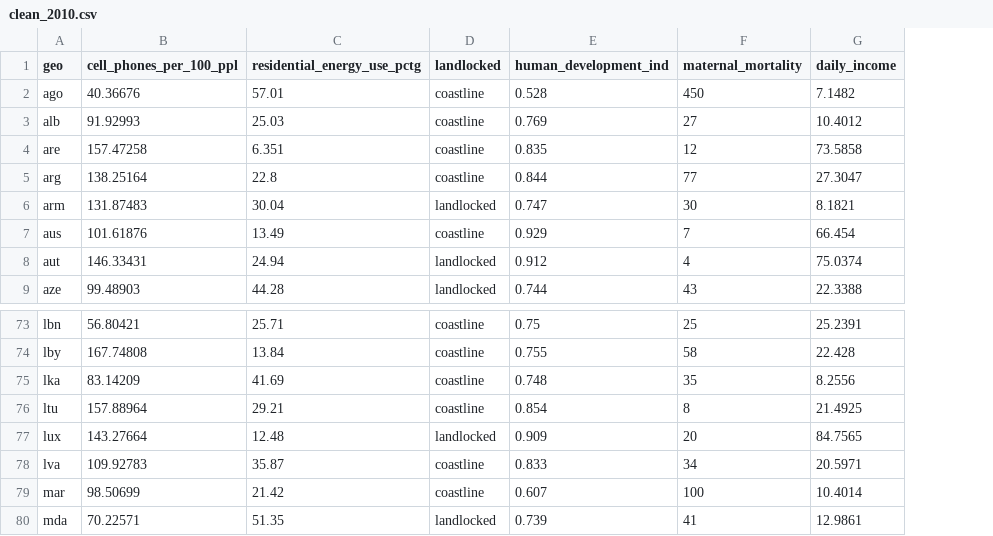
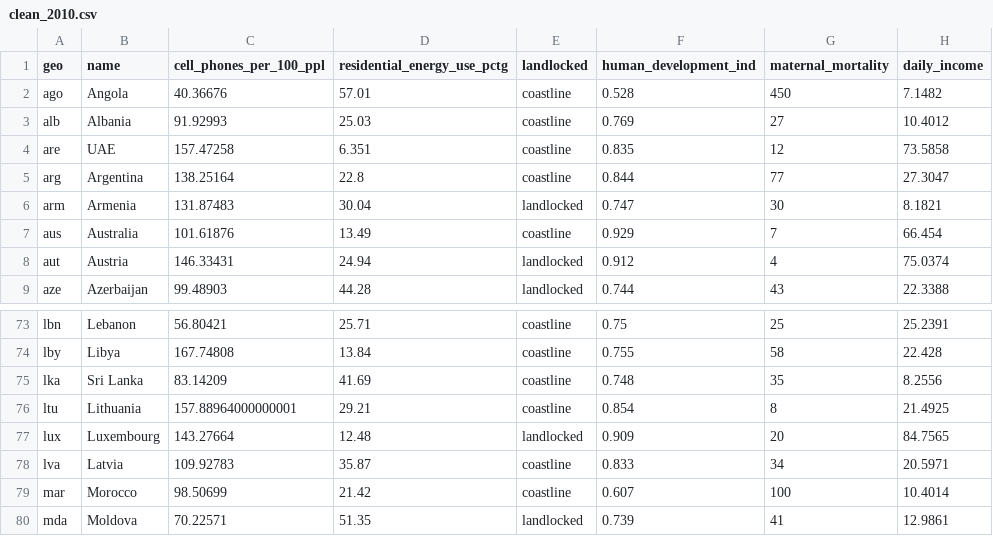
Before and after one commit to quinnhughes90/Stat380MiniProj1, a CSV file: clean_2010.csv, drawn as a sheet; only a part is shown, gaps mark what is left out; addresses are those after the commit; the diff names each change by its address in the sheet, - before the commit and + after, or states it on an @@ line.

```diff
--- a/clean_2010.csv
+++ b/clean_2010.csv
+column B (name), rows 2-9: Angola | Albania | UAE | Argentina | Armenia | Australia | Austria | Azerbaijan; rows 73-80: Lebanon | Libya | Sri Lanka | Lithuania | Luxembourg | Latvia | Morocco | Moldova
-C76 (cell_phones_per_100_ppl): 157.88964
+C76 (cell_phones_per_100_ppl): 157.88964000000001
```
Also changed, not shown: 2 other files.
